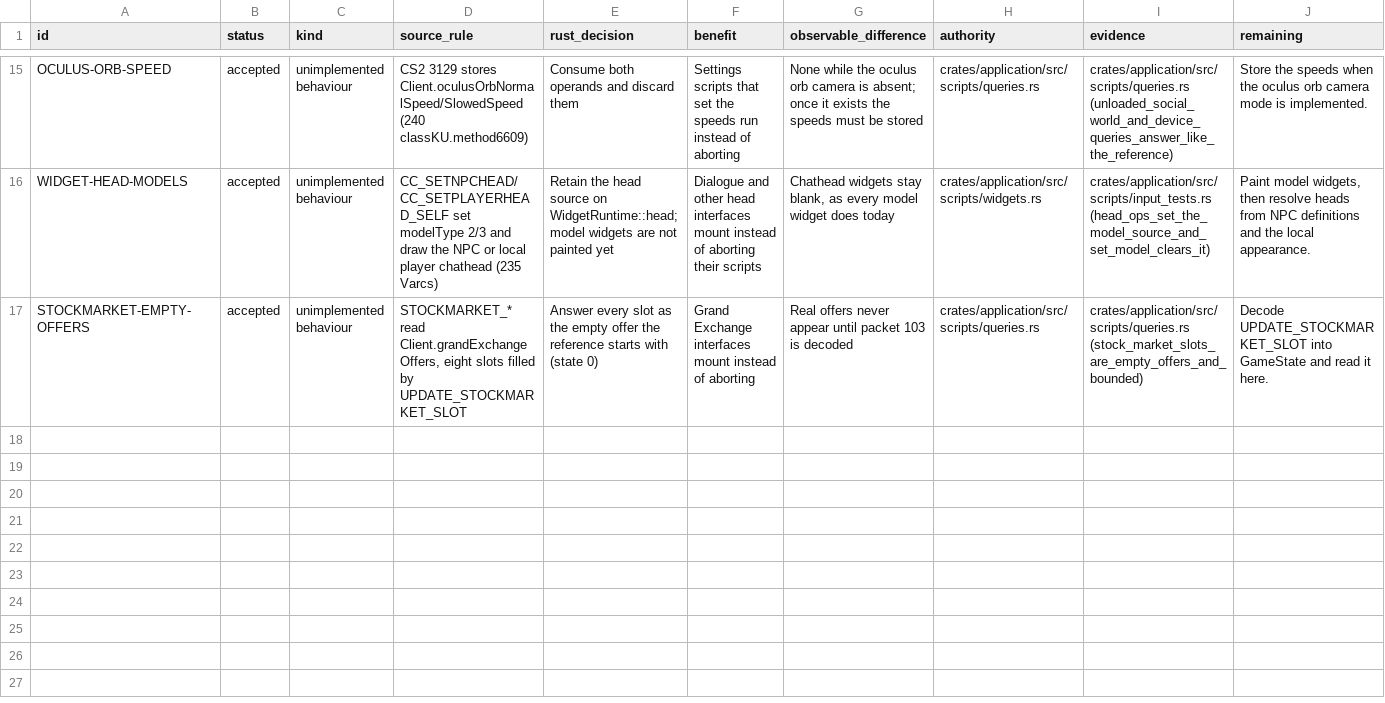
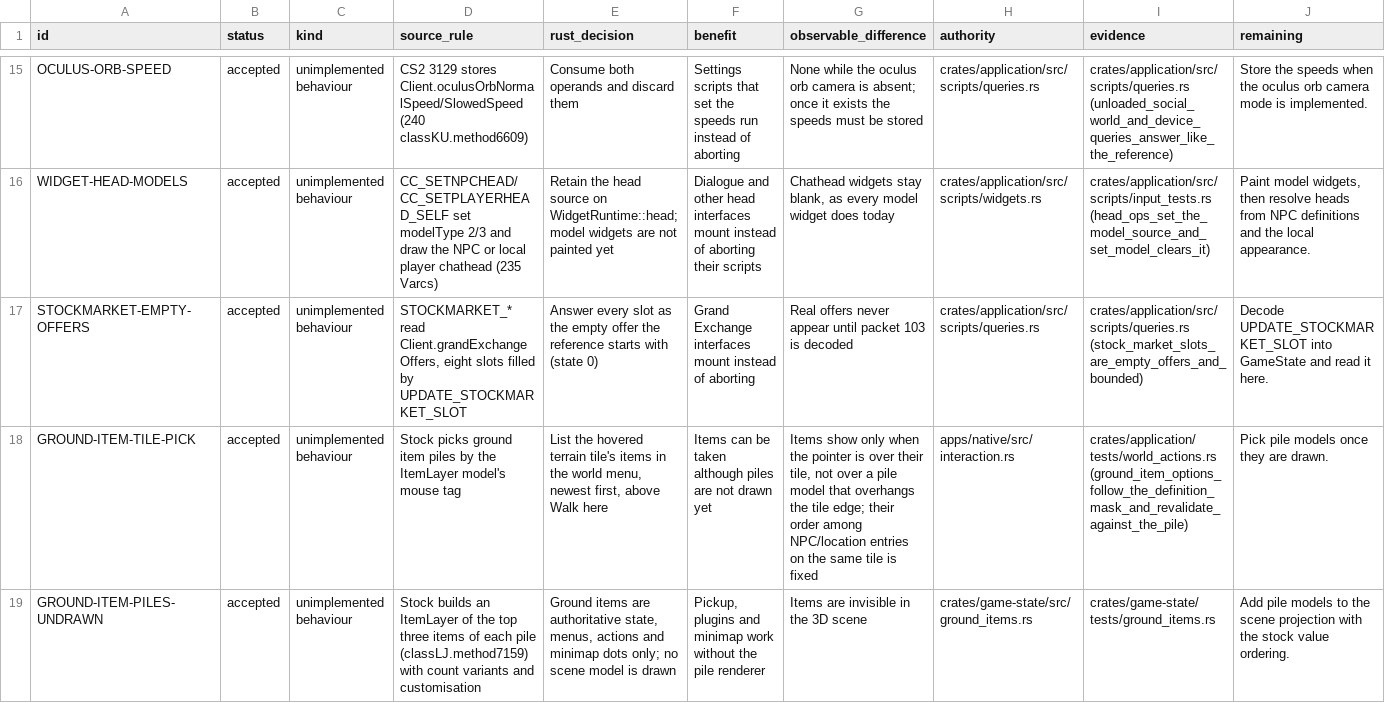
Before and after one commit to Neosback/rustclient, a TSV file: docs/plan/PARITY-DEVIATIONS.tsv, drawn as a sheet; only a part is shown, gaps mark what is left out; the diff names each change by its address in the sheet, - before the commit and + after, or states it on an @@ line.

```diff
--- a/docs/plan/PARITY-DEVIATIONS.tsv
+++ b/docs/plan/PARITY-DEVIATIONS.tsv
+row 18: GROUND-ITEM-TILE-PICK | accepted | unimplemented behaviour | Stock picks ground item piles by the ItemLayer model's mouse tag | List the hovered terrain tile's items in the world menu, newest first, above Walk here | Items can be taken although piles are not drawn yet | Items show only when the pointer is over their tile, not over a pile model that overhangs the tile edge; their order among NPC/location entries on the same tile is fixed | apps/native/src/interaction.rs | crates/application/tests/world_actions.rs (ground_item_options_follow_the_definition_mask_and_revalidate_against_the_pile) | Pick pile models once they are drawn.
+row 19: GROUND-ITEM-PILES-UNDRAWN | accepted | unimplemented behaviour | Stock builds an ItemLayer of the top three items of each pile (classLJ.method7159) with count variants and customisation | Ground items are authoritative state, menus, actions and minimap dots only; no scene model is drawn | Pickup, plugins and minimap work without the pile renderer | Items are invisible in the 3D scene | crates/game-state/src/ground_items.rs | crates/game-state/tests/ground_items.rs | Add pile models to the scene projection with the stock value ordering.
```
Also changed, not shown: docs/reference/rs240-port/DEOB-PACKET-SITES.tsv, docs/reference/rs240-port/PACKET-COVERAGE.tsv, 32 other files.
